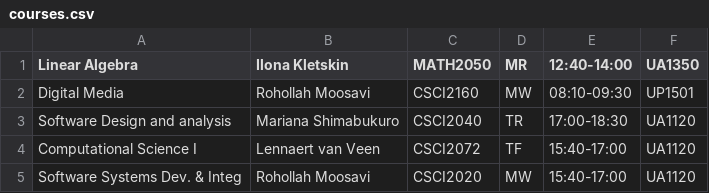
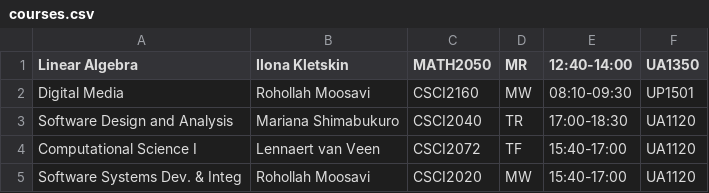
Before and after one commit to ArshadKhan-UOIT/CSCI2020_Final_Project, a CSV file: DataFiles/courses.csv, drawn as a sheet.

```diff
--- a/DataFiles/courses.csv
+++ b/DataFiles/courses.csv
@@ -2,3 +2,3 @@ Linear Algebra,Ilona Kletskin,MATH2050,MR,12:40-14:00,UA1350
 Digital Media,Rohollah Moosavi,CSCI2160,MW,08:10-09:30,UP1501
-Software Design and analysis,Mariana Shimabukuro,CSCI2040,TR,17:00-18:30,UA1120
+Software Design and Analysis,Mariana Shimabukuro,CSCI2040,TR,17:00-18:30,UA1120
 Computational Science I,Lennaert van Veen,CSCI2072,TF,15:40-17:00,UA1120
```
Also changed, not shown: 8 other files.
